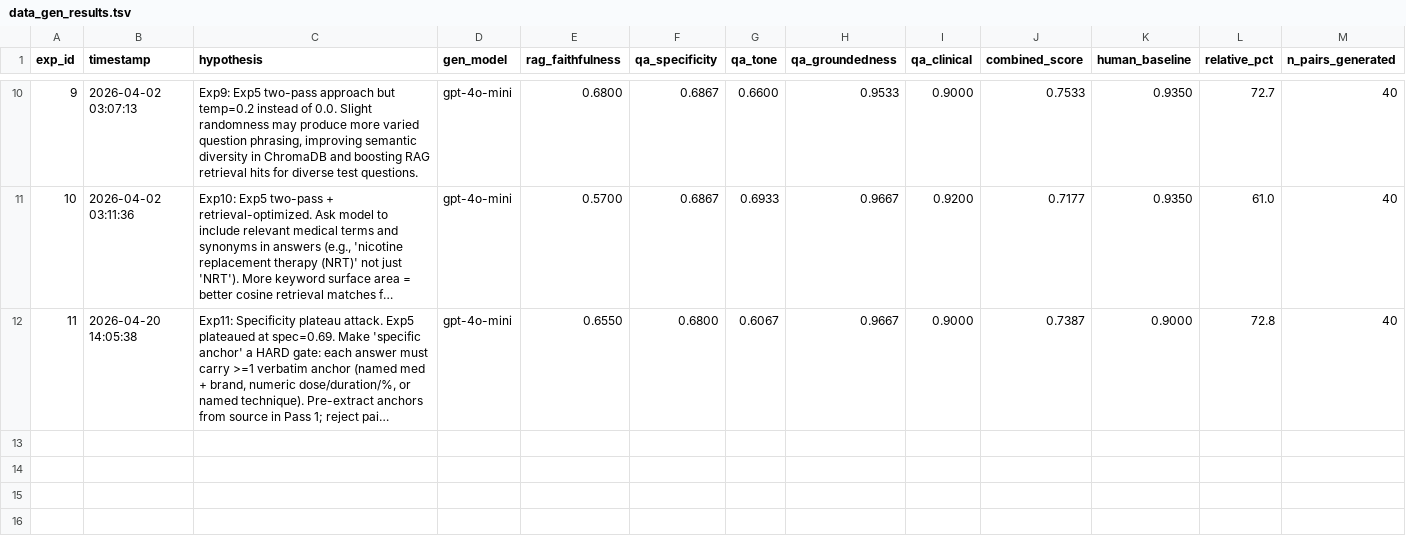
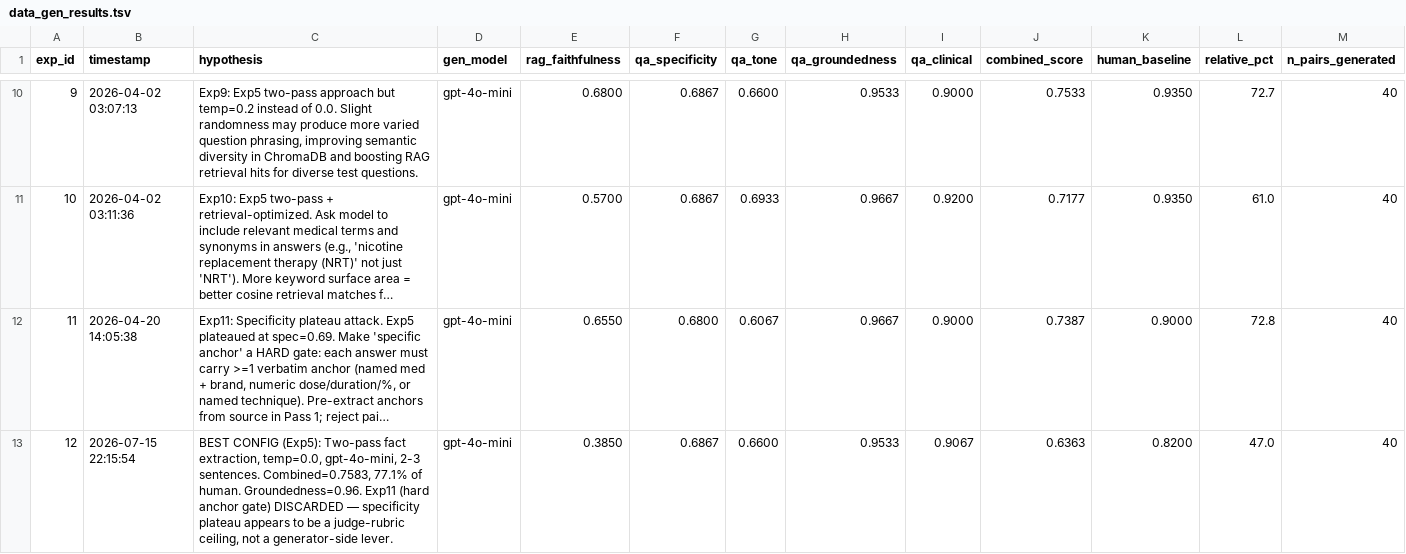
Before and after one commit to anudeepadi/quit-txt-rag-eval, a TSV file: code/autoresearch/data_gen_results.tsv, drawn as a sheet; only a part is shown, gaps mark what is left out; long unchanged cells end in …; rows hold the shown columns only; the diff names each change by its address in the sheet, - before the commit and + after, or states it on an @@ line.

Commit message:
evo: exp_0005 v2 baseline: deterministic refusal scoring in faithfulness judge

```diff
--- a/code/autoresearch/data_gen_results.tsv
+++ b/code/autoresearch/data_gen_results.tsv
+row 13: 12 | 2026-07-15 22:15:54 | BEST CONFIG (Exp5): Two-pass fact extraction, temp=0.0, gpt-4o-mini, 2-3 sentences. Combined=0.7583, 77.1% of human. Groundedness=0.96. Exp11 (hard anchor gate) DISCARDED — specificity plateau appears to be a judge-rubric ceiling, not a generator-side lever. | gpt-4o-mini | 0.3850 | 0.6867 | 0.6600 | 0.9533 | 0.9067 | 0.6363 | 0.8200 | 47.0 | 40
```
